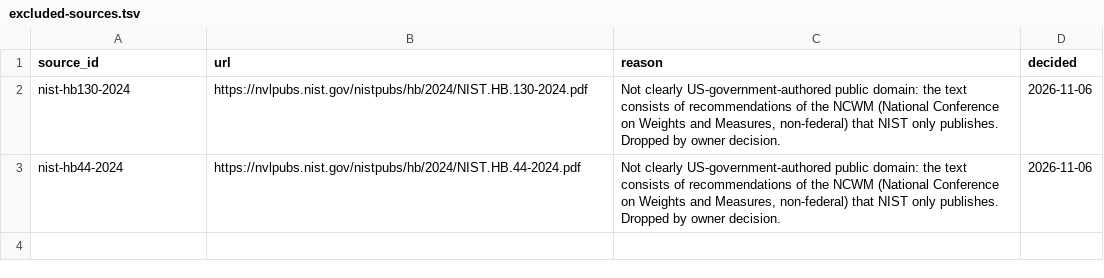
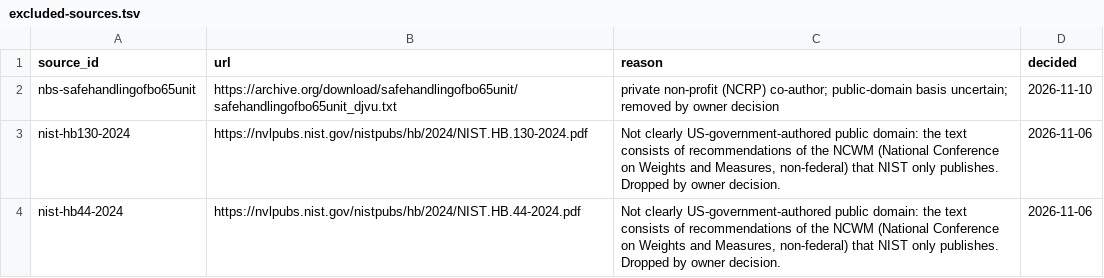
Before and after one commit to demaconsulting/PartOfSpeech, a TSV file: data/eval/shapes-dev/excluded-sources.tsv, drawn as a sheet.

```diff
--- a/data/eval/shapes-dev/excluded-sources.tsv
+++ b/data/eval/shapes-dev/excluded-sources.tsv
@@ -1,2 +1,3 @@
 source_id	url	reason	decided
+nbs-safehandlingofbo65unit	https://archive.org/download/safehandlingofbo65unit/safehandlingofbo65unit_djvu.txt	private non-profit (NCRP) co-author; public-domain basis uncertain; removed by owner decision	2026-11-10
 nist-hb130-2024	https://nvlpubs.nist.gov/nistpubs/hb/2024/NIST.HB.130-2024.pdf	Not clearly US-government-authored public domain: the text consists of recommendations of the NCWM (National Conference on Weights and Measures, non-federal) that NIST only publishes. Dropped by owner decision.	2026-11-06
```
Also changed, not shown: data/MANIFEST.tsv, data/headings/excluded-documents.tsv, 20 other files.
